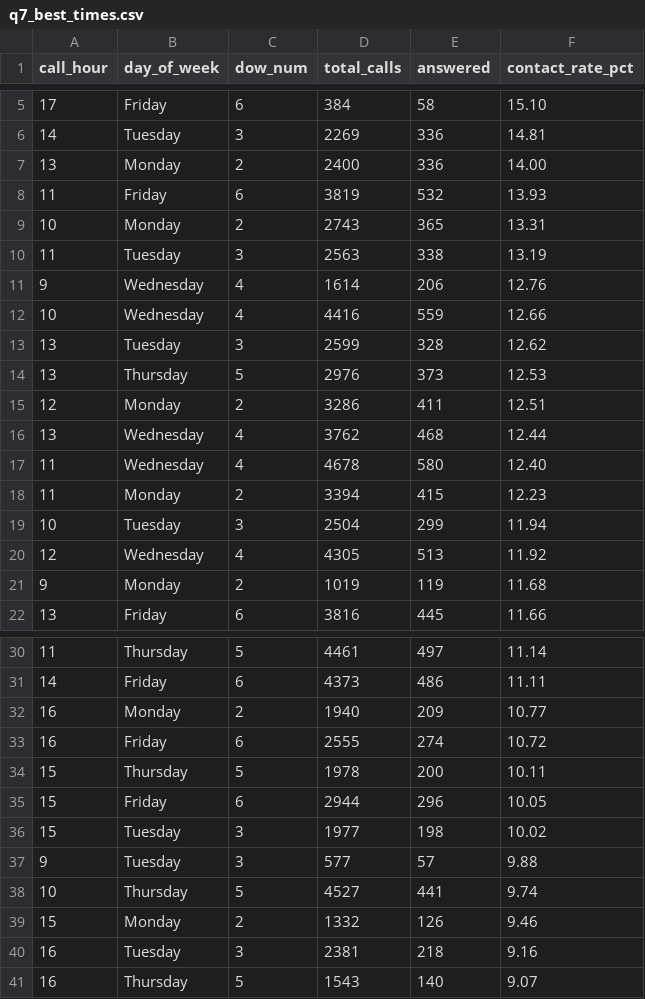
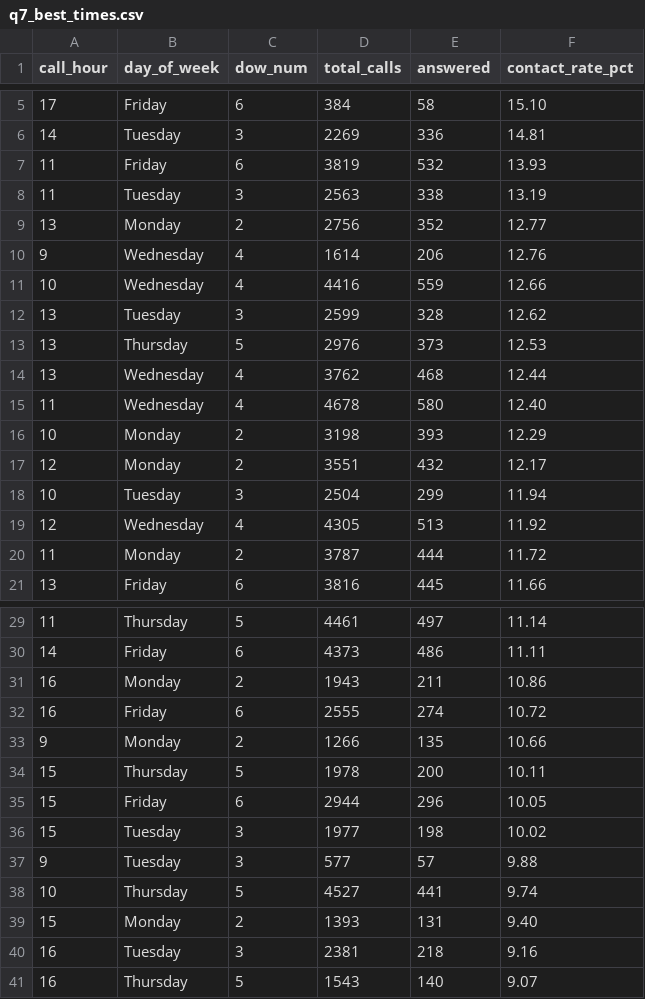
Before and after one commit to celina-nanbara/klarna-it-outbound-dialing, a CSV file: q7_best_times.csv, drawn as a sheet; only a part is shown, gaps mark what is left out; the diff covers the shown part only.

Commit message:
Update q7_best_times.csv

```diff
--- a/q7_best_times.csv
+++ b/q7_best_times.csv
@@ -6,6 +6,5 @@ call_hour,day_of_week,dow_num,total_calls,answered,contact_rate_pct
 14,Tuesday,3,2269,336,14.81
-13,Monday,2,2400,336,14.00
 11,Friday,6,3819,532,13.93
-10,Monday,2,2743,365,13.31
 11,Tuesday,3,2563,338,13.19
+13,Monday,2,2756,352,12.77
 9,Wednesday,4,1614,206,12.76
@@ -14,9 +13,9 @@ call_hour,day_of_week,dow_num,total_calls,answered,contact_rate_pct
 13,Thursday,5,2976,373,12.53
-12,Monday,2,3286,411,12.51
 13,Wednesday,4,3762,468,12.44
 11,Wednesday,4,4678,580,12.40
-11,Monday,2,3394,415,12.23
+10,Monday,2,3198,393,12.29
+12,Monday,2,3551,432,12.17
 10,Tuesday,3,2504,299,11.94
 12,Wednesday,4,4305,513,11.92
-9,Monday,2,1019,119,11.68
+11,Monday,2,3787,444,11.72
 13,Friday,6,3816,445,11.66
@@ -31,4 +30,5 @@ call_hour,day_of_week,dow_num,total_calls,answered,contact_rate_pct
 14,Friday,6,4373,486,11.11
-16,Monday,2,1940,209,10.77
+16,Monday,2,1943,211,10.86
 16,Friday,6,2555,274,10.72
+9,Monday,2,1266,135,10.66
 15,Thursday,5,1978,200,10.11
@@ -38,3 +38,3 @@ call_hour,day_of_week,dow_num,total_calls,answered,contact_rate_pct
 10,Thursday,5,4527,441,9.74
-15,Monday,2,1332,126,9.46
+15,Monday,2,1393,131,9.40
 16,Tuesday,3,2381,218,9.16
```
Also changed, not shown: 3 edited cells elsewhere in this file.
